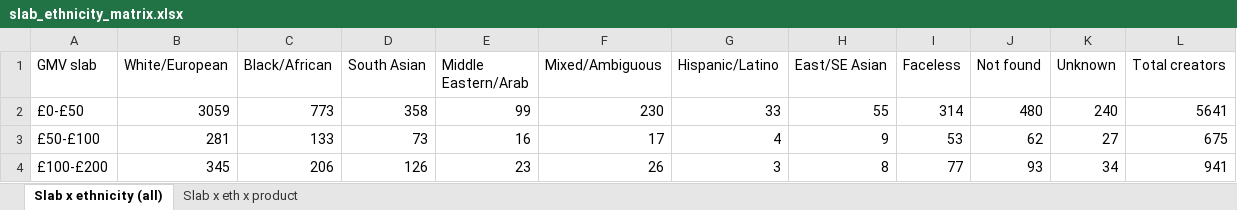
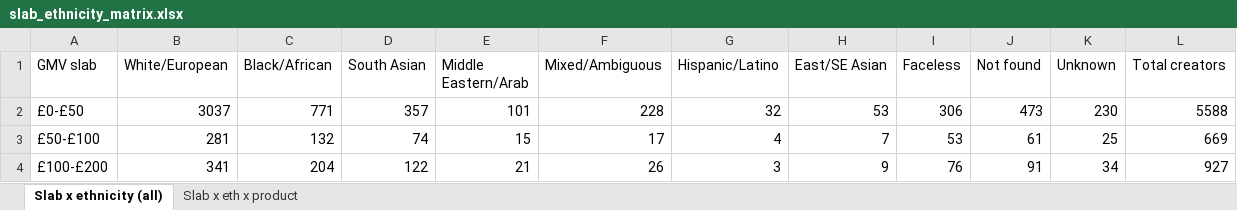
Before and after one commit to aviralgarg-commits/vahdam-sampling-dashboard, an Excel workbook: slab_ethnicity_matrix.xlsx, sheet Slab x ethnicity (all), drawn as a sheet; only a part is shown; values as stored, in another font and other column widths than the file's, no borders; the diff covers the shown part only; the diff names each change by its address in the sheet, - before the commit and + after, or states it on an @@ line.

```diff
--- a/slab_ethnicity_matrix.xlsx (sheet Slab x ethnicity (all))
+++ b/slab_ethnicity_matrix.xlsx (sheet Slab x ethnicity (all))
-B2 (White/European): 3059
+B2 (White/European): 3037
-C2 (Black/African): 773
+C2 (Black/African): 771
-D2 (South Asian): 358
+D2 (South Asian): 357
-E2 (Middle Eastern/Arab): 99
+E2 (Middle Eastern/Arab): 101
-F2 (Mixed/Ambiguous): 230
+F2 (Mixed/Ambiguous): 228
-G2 (Hispanic/Latino): 33
+G2 (Hispanic/Latino): 32
-H2 (East/SE Asian): 55
+H2 (East/SE Asian): 53
-I2 (Faceless): 314
+I2 (Faceless): 306
-J2 (Not found): 480
+J2 (Not found): 473
-K2 (Unknown): 240
+K2 (Unknown): 230
-L2 (Total creators): 5641
+L2 (Total creators): 5588
-C3 (Black/African): 133
+C3 (Black/African): 132
-D3 (South Asian): 73
+D3 (South Asian): 74
-E3 (Middle Eastern/Arab): 16
+E3 (Middle Eastern/Arab): 15
-H3 (East/SE Asian): 9
+H3 (East/SE Asian): 7
-J3 (Not found): 62
+J3 (Not found): 61
-K3 (Unknown): 27
+K3 (Unknown): 25
-L3 (Total creators): 675
+L3 (Total creators): 669
-B4 (White/European): 345
+B4 (White/European): 341
-C4 (Black/African): 206
+C4 (Black/African): 204
-D4 (South Asian): 126
+D4 (South Asian): 122
-E4 (Middle Eastern/Arab): 23
+E4 (Middle Eastern/Arab): 21
-H4 (East/SE Asian): 8
+H4 (East/SE Asian): 9
-I4 (Faceless): 77
+I4 (Faceless): 76
-J4 (Not found): 93
+J4 (Not found): 91
-L4 (Total creators): 941
+L4 (Total creators): 927
```
Also changed, not shown: 58 edited cells elsewhere in this sheet, sheet Slab x eth x product, creator_monthly_video_gmv.xlsx, no_gmv_data.xlsx, 15 other files.
